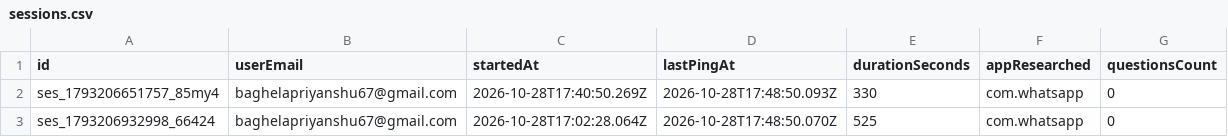
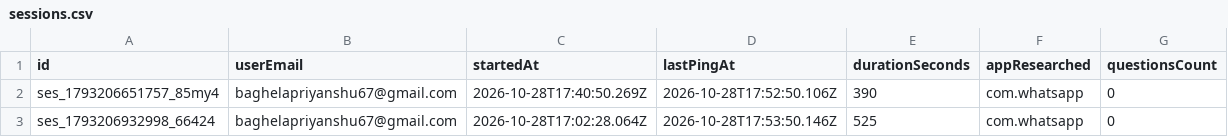
Before and after one commit to pb03-20/Playpulse, a CSV file: powerbi_data/sessions.csv, drawn as a sheet.

```diff
--- a/powerbi_data/sessions.csv
+++ b/powerbi_data/sessions.csv
@@ -1,3 +1,3 @@
 id,userEmail,startedAt,lastPingAt,durationSeconds,appResearched,questionsCount
-"ses_1793206651757_85my4","baghelapriyanshu67@gmail.com","2026-10-28T17:40:50.269Z","2026-10-28T17:48:50.093Z","330","com.whatsapp","0"
-"ses_1793206932998_66424","baghelapriyanshu67@gmail.com","2026-10-28T17:02:28.064Z","2026-10-28T17:48:50.070Z","525","com.whatsapp","0"
+"ses_1793206651757_85my4","baghelapriyanshu67@gmail.com","2026-10-28T17:40:50.269Z","2026-10-28T17:52:50.106Z","390","com.whatsapp","0"
+"ses_1793206932998_66424","baghelapriyanshu67@gmail.com","2026-10-28T17:02:28.064Z","2026-10-28T17:53:50.146Z","525","com.whatsapp","0"
```
Also changed, not shown: 6 other files.
